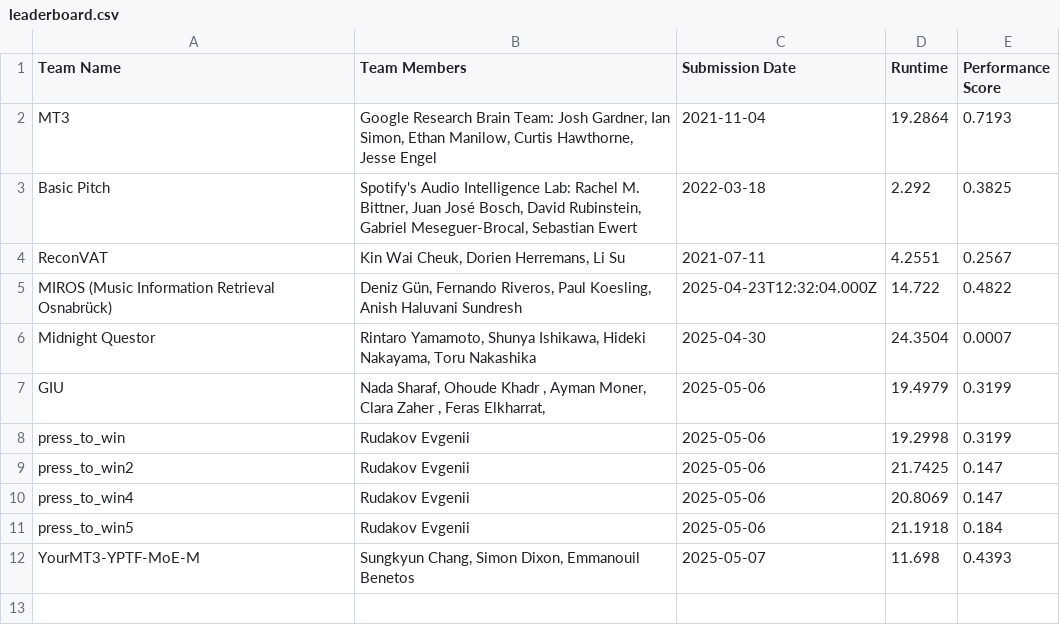
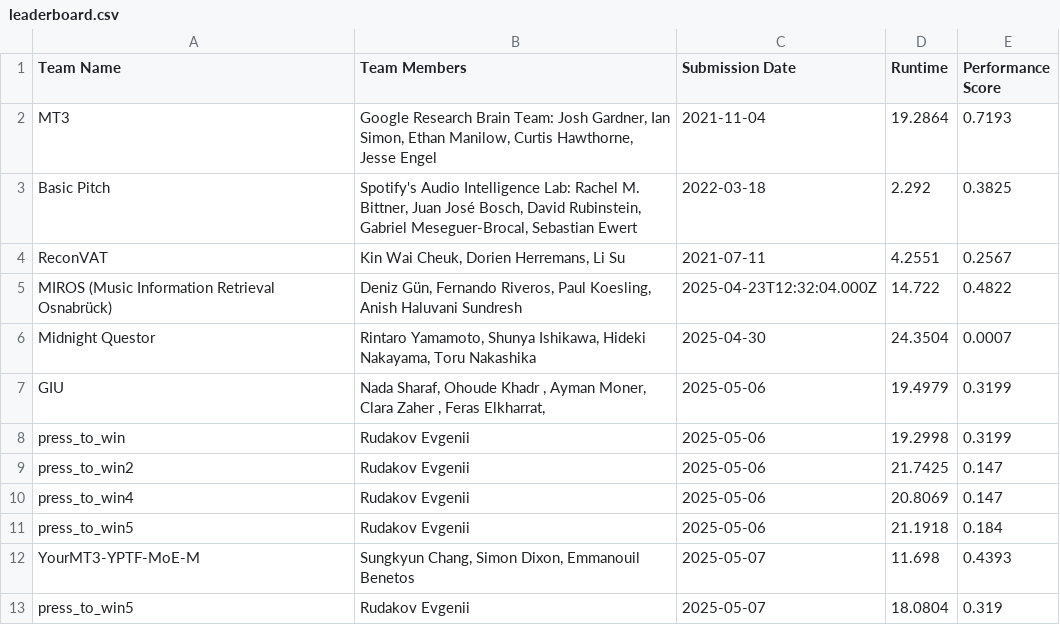
Before and after one commit to ai4musicians/ai4musicians.github.io, a CSV file: transcription/leaderboard/leaderboard.csv, drawn as a sheet.

```diff
--- a/transcription/leaderboard/leaderboard.csv
+++ b/transcription/leaderboard/leaderboard.csv
@@ -12 +12,2 @@ press_to_win5,Rudakov Evgenii,2025-05-06,21.1918,0.184
 YourMT3-YPTF-MoE-M,"Sungkyun Chang, Simon Dixon, Emmanouil Benetos",2025-05-07,11.698,0.4393
+press_to_win5,Rudakov Evgenii,2025-05-07,18.0804,0.319
```
Also changed, not shown: 1 other file.
